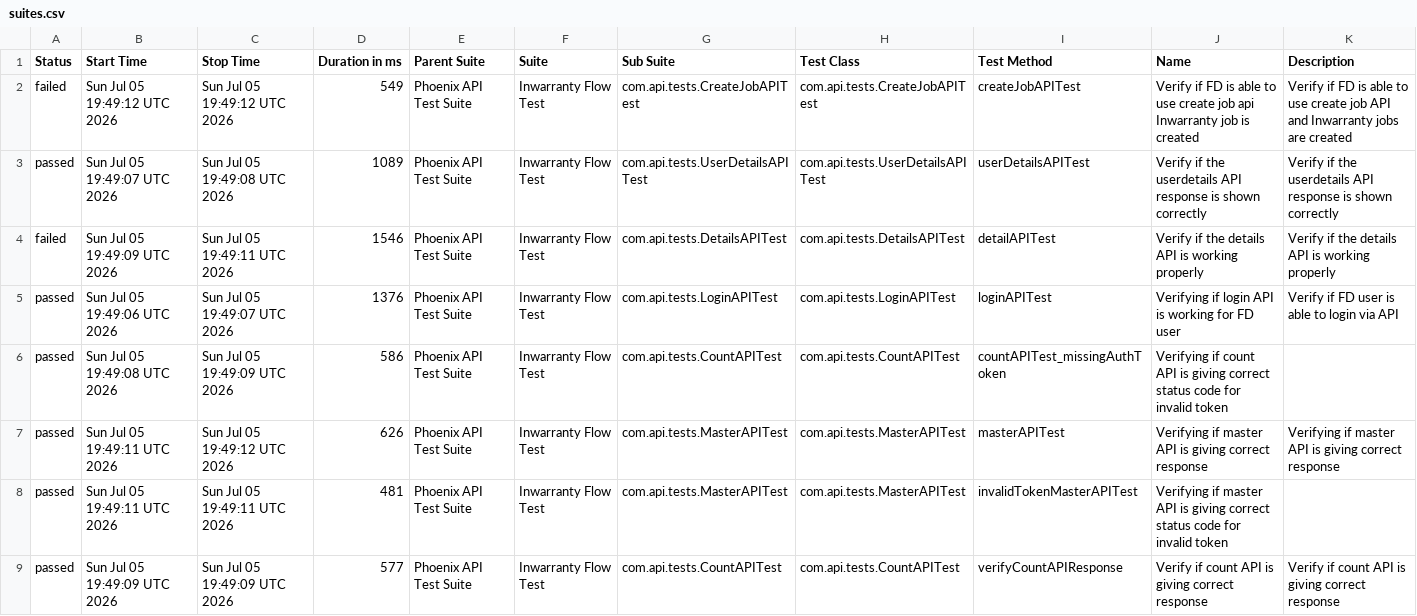
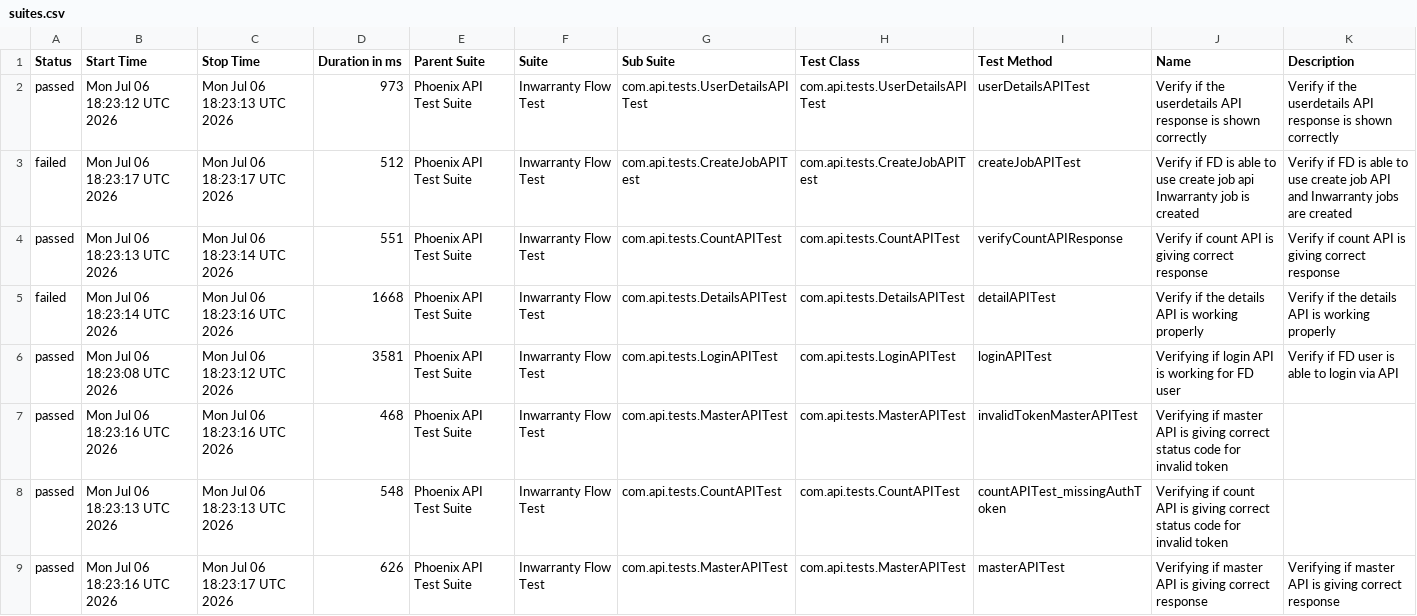
Before and after one commit to Zulminan/PhoenixTestAutomationFramework, a CSV file: data/suites.csv, drawn as a sheet.

```diff
--- a/data/suites.csv
+++ b/data/suites.csv
@@ -1,9 +1,9 @@
 "Status","Start Time","Stop Time","Duration in ms","Parent Suite","Suite","Sub Suite","Test Class","Test Method","Name","Description"
-"failed","Sun Jul 05 19:49:12 UTC 2026","Sun Jul 05 19:49:12 UTC 2026","549","Phoenix API Test Suite","Inwarranty Flow Test","com.api.tests.CreateJobAPITest","com.api.tests.CreateJobAPITest","createJobAPITest","Verify if FD is able to use create job api Inwarranty job is created","Verify if FD is able to use create job API and Inwarranty jobs are created"
-"passed","Sun Jul 05 19:49:07 UTC 2026","Sun Jul 05 19:49:08 UTC 2026","1089","Phoenix API Test Suite","Inwarranty Flow Test","com.api.tests.UserDetailsAPITest","com.api.tests.UserDetailsAPITest","userDetailsAPITest","Verify if the userdetails API response is shown correctly","Verify if the userdetails API response is shown correctly"
-"failed","Sun Jul 05 19:49:09 UTC 2026","Sun Jul 05 19:49:11 UTC 2026","1546","Phoenix API Test Suite","Inwarranty Flow Test","com.api.tests.DetailsAPITest","com.api.tests.DetailsAPITest","detailAPITest","Verify if the details API is working properly","Verify if the details API is working properly"
-"passed","Sun Jul 05 19:49:06 UTC 2026","Sun Jul 05 19:49:07 UTC 2026","1376","Phoenix API Test Suite","Inwarranty Flow Test","com.api.tests.LoginAPITest","com.api.tests.LoginAPITest","loginAPITest","Verifying if login API is working for FD user","Verify if FD user is able to login via API"
-"passed","Sun Jul 05 19:49:08 UTC 2026","Sun Jul 05 19:49:09 UTC 2026","586","Phoenix API Test Suite","Inwarranty Flow Test","com.api.tests.CountAPITest","com.api.tests.CountAPITest","countAPITest_missingAuthToken","Verifying if count API is giving correct status code for invalid token",""
-"passed","Sun Jul 05 19:49:11 UTC 2026","Sun Jul 05 19:49:12 UTC 2026","626","Phoenix API Test Suite","Inwarranty Flow Test","com.api.tests.MasterAPITest","com.api.tests.MasterAPITest","masterAPITest","Verifying if master API is giving correct response","Verifying if master API is giving correct response"
-"passed","Sun Jul 05 19:49:11 UTC 2026","Sun Jul 05 19:49:11 UTC 2026","481","Phoenix API Test Suite","Inwarranty Flow Test","com.api.tests.MasterAPITest","com.api.tests.MasterAPITest","invalidTokenMasterAPITest","Verifying if master API is giving correct status code for invalid token",""
-"passed","Sun Jul 05 19:49:09 UTC 2026","Sun Jul 05 19:49:09 UTC 2026","577","Phoenix API Test Suite","Inwarranty Flow Test","com.api.tests.CountAPITest","com.api.tests.CountAPITest","verifyCountAPIResponse","Verify if count API is giving correct response","Verify if count API is giving correct response"
+"passed","Mon Jul 06 18:23:12 UTC 2026","Mon Jul 06 18:23:13 UTC 2026","973","Phoenix API Test Suite","Inwarranty Flow Test","com.api.tests.UserDetailsAPITest","com.api.tests.UserDetailsAPITest","userDetailsAPITest","Verify if the userdetails API response is shown correctly","Verify if the userdetails API response is shown correctly"
+"failed","Mon Jul 06 18:23:17 UTC 2026","Mon Jul 06 18:23:17 UTC 2026","512","Phoenix API Test Suite","Inwarranty Flow Test","com.api.tests.CreateJobAPITest","com.api.tests.CreateJobAPITest","createJobAPITest","Verify if FD is able to use create job api Inwarranty job is created","Verify if FD is able to use create job API and Inwarranty jobs are created"
+"passed","Mon Jul 06 18:23:13 UTC 2026","Mon Jul 06 18:23:14 UTC 2026","551","Phoenix API Test Suite","Inwarranty Flow Test","com.api.tests.CountAPITest","com.api.tests.CountAPITest","verifyCountAPIResponse","Verify if count API is giving correct response","Verify if count API is giving correct response"
+"failed","Mon Jul 06 18:23:14 UTC 2026","Mon Jul 06 18:23:16 UTC 2026","1668","Phoenix API Test Suite","Inwarranty Flow Test","com.api.tests.DetailsAPITest","com.api.tests.DetailsAPITest","detailAPITest","Verify if the details API is working properly","Verify if the details API is working properly"
+"passed","Mon Jul 06 18:23:08 UTC 2026","Mon Jul 06 18:23:12 UTC 2026","3581","Phoenix API Test Suite","Inwarranty Flow Test","com.api.tests.LoginAPITest","com.api.tests.LoginAPITest","loginAPITest","Verifying if login API is working for FD user","Verify if FD user is able to login via API"
+"passed","Mon Jul 06 18:23:16 UTC 2026","Mon Jul 06 18:23:16 UTC 2026","468","Phoenix API Test Suite","Inwarranty Flow Test","com.api.tests.MasterAPITest","com.api.tests.MasterAPITest","invalidTokenMasterAPITest","Verifying if master API is giving correct status code for invalid token",""
+"passed","Mon Jul 06 18:23:13 UTC 2026","Mon Jul 06 18:23:13 UTC 2026","548","Phoenix API Test Suite","Inwarranty Flow Test","com.api.tests.CountAPITest","com.api.tests.CountAPITest","countAPITest_missingAuthToken","Verifying if count API is giving correct status code for invalid token",""
+"passed","Mon Jul 06 18:23:16 UTC 2026","Mon Jul 06 18:23:17 UTC 2026","626","Phoenix API Test Suite","Inwarranty Flow Test","com.api.tests.MasterAPITest","com.api.tests.MasterAPITest","masterAPITest","Verifying if master API is giving correct response","Verifying if master API is giving correct response"
```
Also changed, not shown: data/behaviors.csv, 57 other files.
